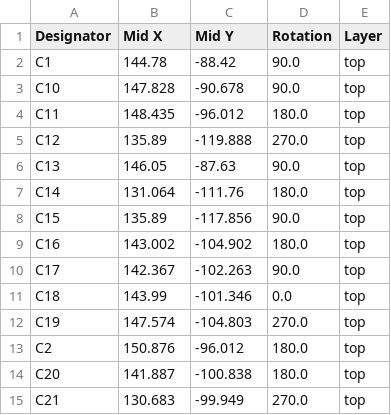
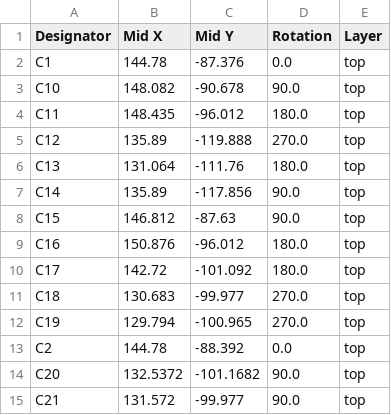
Before and after one commit to synthesissolutions/geeksforkids, a CSV file: hardware/Pulse_Fixed_Timer/production/positions.csv, drawn as a sheet; only a part is shown; the diff covers the shown part only.

Commit message:
Updated PCB name and version and generated Production files

```diff
--- a/hardware/Pulse_Fixed_Timer/production/positions.csv
+++ b/hardware/Pulse_Fixed_Timer/production/positions.csv
@@ -1,15 +1,15 @@
 Designator,Mid X,Mid Y,Rotation,Layer
-C1,144.78,-88.42,90.0,top
-C10,147.828,-90.678,90.0,top
+C1,144.78,-87.376,0.0,top
+C10,148.082,-90.678,90.0,top
 C11,148.435,-96.012,180.0,top
 C12,135.89,-119.888,270.0,top
-C13,146.05,-87.63,90.0,top
-C14,131.064,-111.76,180.0,top
-C15,135.89,-117.856,90.0,top
-C16,143.002,-104.902,180.0,top
-C17,142.367,-102.263,90.0,top
-C18,143.99,-101.346,0.0,top
-C19,147.574,-104.803,270.0,top
-C2,150.876,-96.012,180.0,top
-C20,141.887,-100.838,180.0,top
-C21,130.683,-99.949,270.0,top
+C13,131.064,-111.76,180.0,top
+C14,135.89,-117.856,90.0,top
+C15,146.812,-87.63,90.0,top
+C16,150.876,-96.012,180.0,top
+C17,142.72,-101.092,180.0,top
+C18,130.683,-99.977,270.0,top
+C19,129.794,-100.965,270.0,top
+C2,144.78,-88.392,0.0,top
+C20,132.5372,-101.1682,90.0,top
+C21,131.572,-99.977,90.0,top
```
Also changed, not shown: 11 removed rows and 51 edited cells elsewhere in this file, 5 other files.
